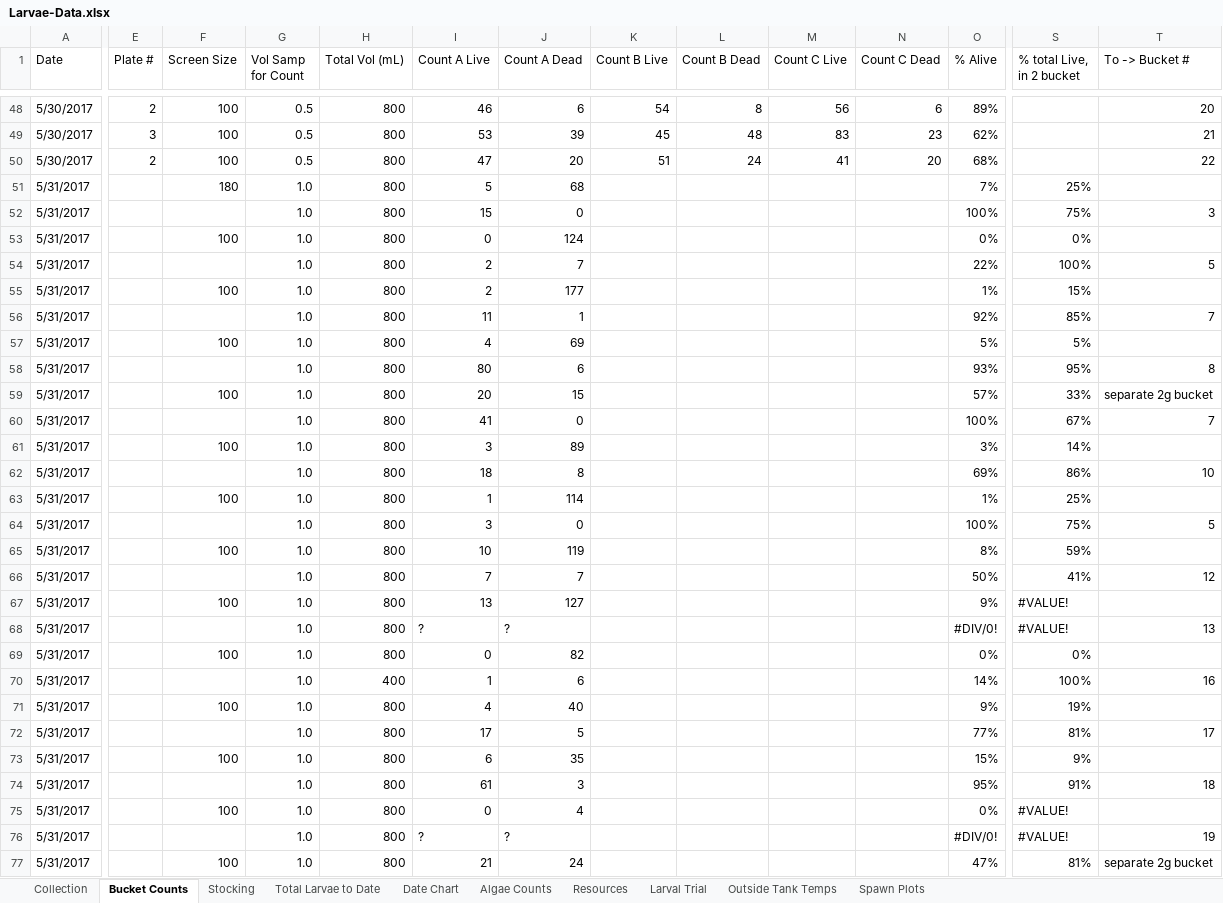
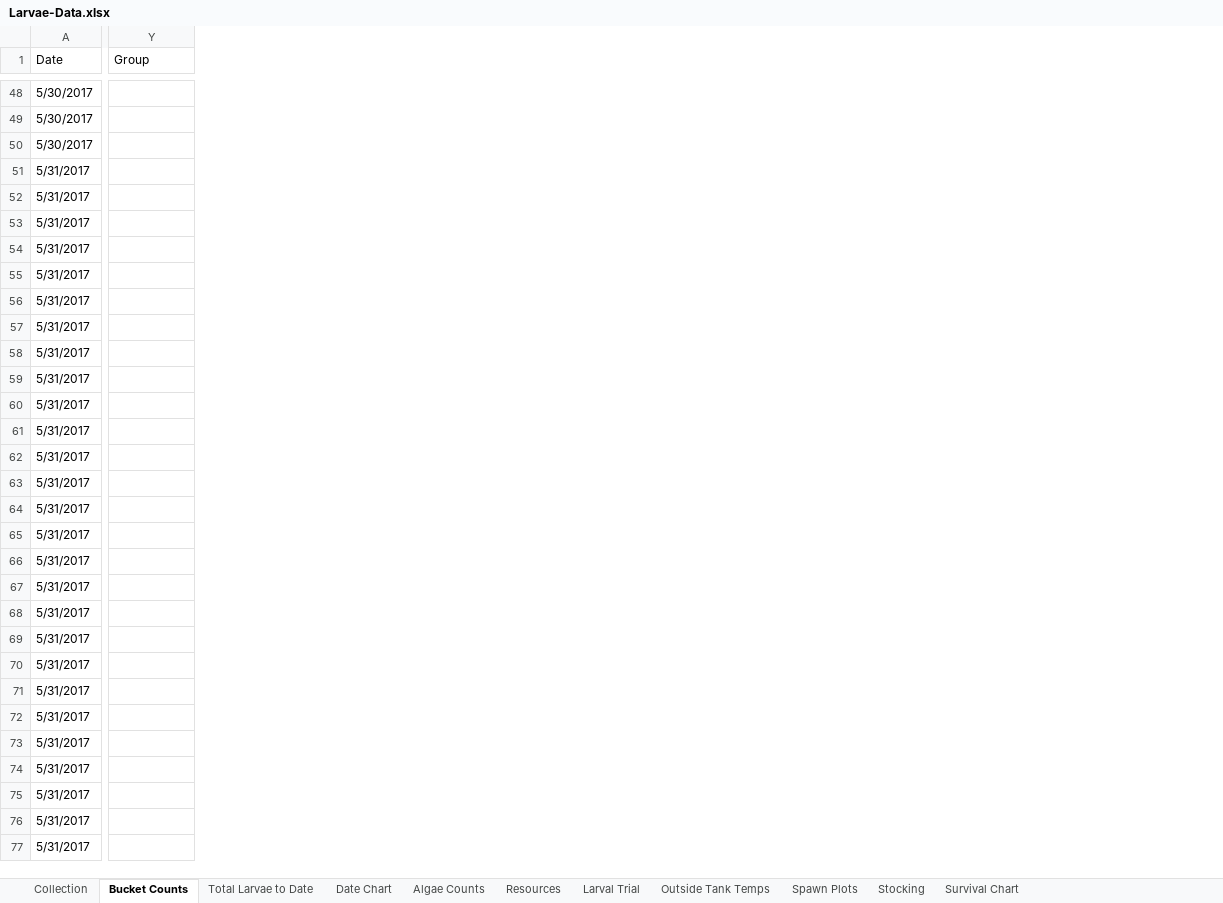
Before and after one commit to laurahspencer/O.lurida_Stress, an Excel workbook: Data/Larvae-Data.xlsx, sheet Bucket Counts, drawn as a sheet; only a part is shown, gaps mark what is left out; values as stored, in another font and other column widths than the file's, no cell formats; removed rows and columns are numbered as before the commit, all else as after; the diff covers the shown part only; the diff names each change by its address in the sheet, - before the commit and + after, or states it on an @@ line.

Commit message:
cleaned up larvae data and charted survival

```diff
--- a/Data/Larvae-Data.xlsx (sheet Bucket Counts)
+++ b/Data/Larvae-Data.xlsx (sheet Bucket Counts)
+sheet tab: Survival Chart
@@ sheet tab order changed: Collection | Bucket Counts | Total Larvae to Date | Date Chart | Algae Counts | Resources | Larval Trial | Outside Tank Temps | Spawn Plots | Stocking | Survival Chart @@
@@ column E (Plate #) hidden, rows 48-50: 2 | 3 | 2 @@
@@ column F (Screen Size) hidden, rows 48-77: 100 | 100 | 100 | 180 |  | 100 |  | 100 |  | 100 |  | 100 |  | 100 |  | 100 |  | 100 |  | 100 |  | 100 |  | 100 |  | 100 |  | 100 |  | 100 @@
@@ column G (Vol Samp for Count) hidden, rows 48-77: 0.5 | 0.5 | 0.5 | 1.0 | 1.0 | 1.0 | 1.0 | 1.0 | 1.0 | 1.0 | 1.0 | 1.0 | 1.0 | 1.0 | 1.0 | 1.0 | 1.0 | 1.0 | 1.0 | 1.0 | 1.0 | 1.0 | 1.0 | 1.0 | 1.0 | 1.0 | 1.0 | 1.0 | 1.0 | 1.0 @@
@@ column H (Total Vol (mL)) hidden, rows 48-77: 800 | 800 | 800 | 800 | 800 | 800 | 800 | 800 | 800 | 800 | 800 | 800 | 800 | 800 | 800 | 800 | 800 | 800 | 800 | 800 | 800 | 800 | 400 | 800 | 800 | 800 | 800 | 800 | 800 | 800 @@
@@ column I (Count A Live) hidden, rows 48-77: 46 | 53 | 47 | 5 | 15 | 0 | 2 | 2 | 11 | 4 | 80 | 20 | 41 | 3 | 18 | 1 | 3 | 10 | 7 | 13 | ? | 0 | 1 | 4 | 17 | 6 | 61 | 0 | ? | 21 @@
@@ column J (Count A Dead) hidden, rows 48-77: 6 | 39 | 20 | 68 | 0 | 124 | 7 | 177 | 1 | 69 | 6 | 15 | 0 | 89 | 8 | 114 | 0 | 119 | 7 | 127 | ? | 82 | 6 | 40 | 5 | 35 | 3 | 4 | ? | 24 @@
@@ column K (Count B Live) hidden, rows 48-50: 54 | 45 | 51 @@
@@ column L (Count B Dead) hidden, rows 48-50: 8 | 48 | 24 @@
@@ column M (Count C Live) hidden, rows 48-50: 56 | 83 | 41 @@
@@ column N (Count C Dead) hidden, rows 48-50: 6 | 23 | 20 @@
@@ column O (% Alive) hidden, rows 48-77: 89% | 62% | 68% | 7% | 100% | 0% | 22% | 1% | 92% | 5% | 93% | 57% | 100% | 3% | 69% | 1% | 100% | 8% | 50% | 9% | #DIV/0! | 0% | 14% | 9% | 77% | 15% | 95% | 0% | #DIV/0! | 47% @@
@@ column T (To -> Bucket #) hidden, rows 48-77: 20 | 21 | 22 |  | 3 |  | 5 |  | 7 |  | 8 | separate 2g bucket | 7 |  | 10 |  | 5 |  | 12 |  | 13 |  | 16 |  | 17 |  | 18 |  | 19 | separate 2g bucket @@
-Y1: % total Live, in 2 bucket
+Y1: Group
-Y51 (Group): 25%
+Y51 (Group): (empty)
-Y52 (Group): 75%
+Y52 (Group): (empty)
-Y53 (Group): 0%
+Y53 (Group): (empty)
-Y54 (Group): 100%
+Y54 (Group): (empty)
-Y55 (Group): 15%
+Y55 (Group): (empty)
-Y56 (Group): 85%
+Y56 (Group): (empty)
-Y57 (Group): 5%
+Y57 (Group): (empty)
-Y58 (Group): 95%
+Y58 (Group): (empty)
-Y59 (Group): 33%
+Y59 (Group): (empty)
-Y60 (Group): 67%
+Y60 (Group): (empty)
-Y61 (Group): 14%
+Y61 (Group): (empty)
-Y62 (Group): 86%
+Y62 (Group): (empty)
-Y63 (Group): 25%
+Y63 (Group): (empty)
-Y64 (Group): 75%
+Y64 (Group): (empty)
-Y65 (Group): 59%
+Y65 (Group): (empty)
-Y66 (Group): 41%
+Y66 (Group): (empty)
-Y67:Y68 (Group): #VALUE!
+Y67:Y68 (Group): (empty)
-Y69 (Group): 0%
+Y69 (Group): (empty)
-Y70 (Group): 100%
+Y70 (Group): (empty)
-Y71 (Group): 19%
+Y71 (Group): (empty)
-Y72 (Group): 81%
+Y72 (Group): (empty)
-Y73 (Group): 9%
+Y73 (Group): (empty)
-Y74 (Group): 91%
+Y74 (Group): (empty)
-Y75:Y76 (Group): #VALUE!
+Y75:Y76 (Group): (empty)
-Y77 (Group): 81%
+Y77 (Group): (empty)
```
Also changed, not shown: 108 added rows, 6 added columns, 3 removed columns and 241 edited cells elsewhere in this sheet, sheet Total Larvae to Date, cell formats, formulas that keep their value, hidden cells, charts or pictures, 5 other files.
